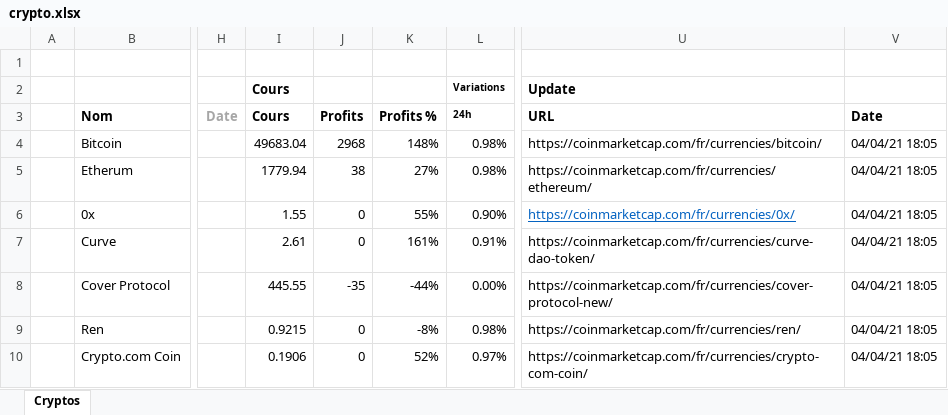
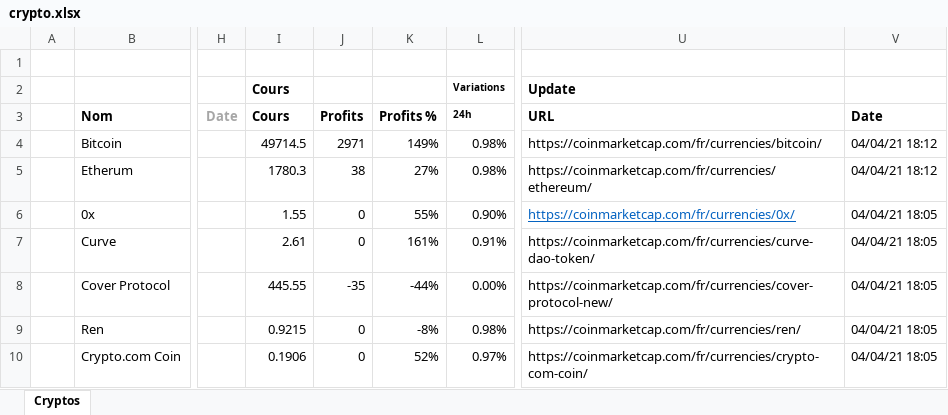
Before and after one commit to didierr2/crypto, an Excel workbook: src/main/resources/crypto.xlsx, sheet Cryptos, drawn as a sheet; only a part is shown, gaps mark what is left out; values as stored, in another font and other column widths than the file's, no borders; conditional formats not drawn; the diff names each change by its address in the sheet, - before the commit and + after, or states it on an @@ line.

```diff
--- a/src/main/resources/crypto.xlsx (sheet Cryptos)
+++ b/src/main/resources/crypto.xlsx (sheet Cryptos)
-I4 (Cours): 49683.04
+I4 (Cours): 49714.5
-J4 (Profits): 2968
+J4 (Profits): 2971
-K4 (Profits %): 148%
+K4 (Profits %): 149%
-V4:V5 (Date): 04/04/21 18:05
+V4:V5 (Date): 04/04/21 18:12
-I5 (Cours): 1779.94
+I5 (Cours): 1780.3
```
Also changed, not shown: 6 other files.
